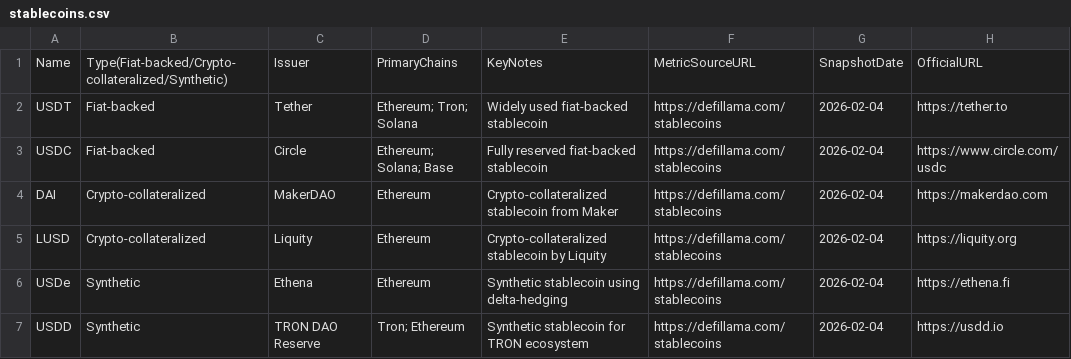
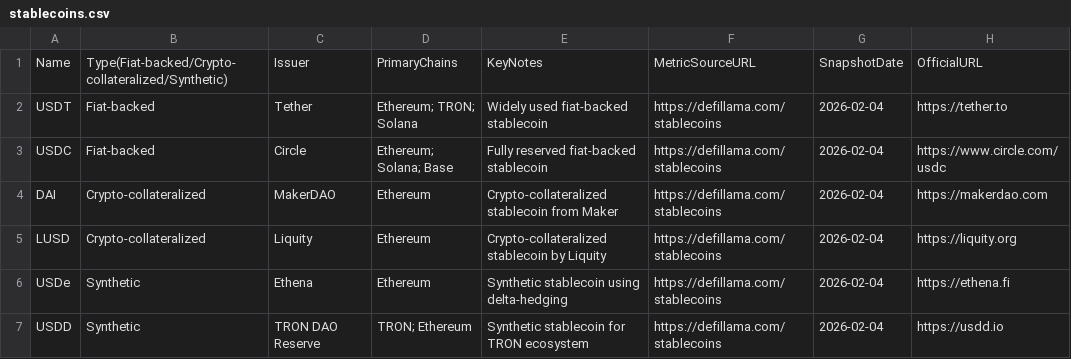
Before and after one commit to rjjuina/crypto-domain, a CSV file: tables/stablecoins.csv, drawn as a sheet.

Commit message:
Normalize stablecoin chain names

```diff
--- a/tables/stablecoins.csv
+++ b/tables/stablecoins.csv
@@ -1,3 +1,3 @@
 Name,Type(Fiat-backed/Crypto-collateralized/Synthetic),Issuer,PrimaryChains,KeyNotes,MetricSourceURL,SnapshotDate,OfficialURL
-USDT,Fiat-backed,Tether,Ethereum; Tron; Solana,Widely used fiat-backed stablecoin,https://defillama.com/stablecoins,2026-02-04,https://tether.to
+USDT,Fiat-backed,Tether,Ethereum; TRON; Solana,Widely used fiat-backed stablecoin,https://defillama.com/stablecoins,2026-02-04,https://tether.to
 USDC,Fiat-backed,Circle,Ethereum; Solana; Base,Fully reserved fiat-backed stablecoin,https://defillama.com/stablecoins,2026-02-04,https://www.circle.com/usdc
@@ -6,2 +6,2 @@ LUSD,Crypto-collateralized,Liquity,Ethereum,Crypto-collateralized stablecoin by
 USDe,Synthetic,Ethena,Ethereum,Synthetic stablecoin using delta-hedging,https://defillama.com/stablecoins,2026-02-04,https://ethena.fi
-USDD,Synthetic,TRON DAO Reserve,Tron; Ethereum,Synthetic stablecoin for TRON ecosystem,https://defillama.com/stablecoins,2026-02-04,https://usdd.io
+USDD,Synthetic,TRON DAO Reserve,TRON; Ethereum,Synthetic stablecoin for TRON ecosystem,https://defillama.com/stablecoins,2026-02-04,https://usdd.io
```
